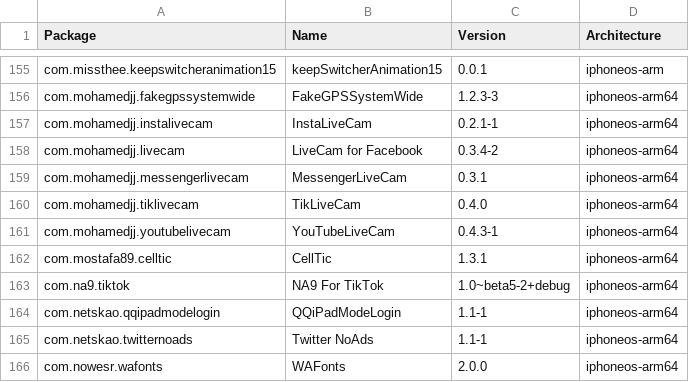
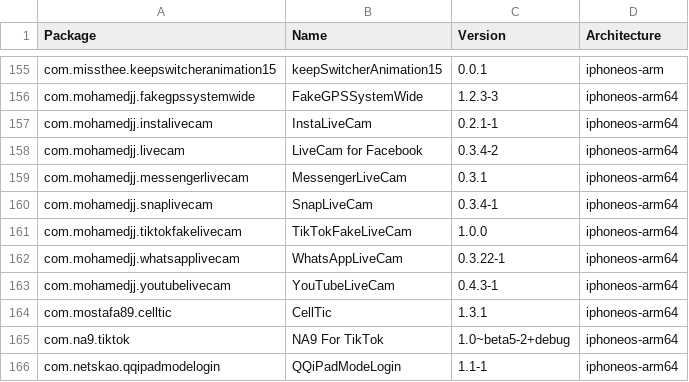
Before and after one commit to pastnm/crc_bark, a CSV file: Library/Caches/com.nan.crc/2ad3411ba82d9bb5c5b4ae2bf411ef26e80f88ac9c54b8287ca7349fa9c608f2.csv, drawn as a sheet; only a part is shown, gaps mark what is left out; the shorter side is filled out with more unchanged rows.

```diff
--- a/Library/Caches/com.nan.crc/2ad3411ba82d9bb5c5b4ae2bf411ef26e80f88ac9c54b8287ca7349fa9c608f2.csv
+++ b/Library/Caches/com.nan.crc/2ad3411ba82d9bb5c5b4ae2bf411ef26e80f88ac9c54b8287ca7349fa9c608f2.csv
@@ -159,3 +159,5 @@ com.mohamedjj.livecam,LiveCam for Facebook,0.3.4-2,iphoneos-arm64
 com.mohamedjj.messengerlivecam,MessengerLiveCam,0.3.1,iphoneos-arm64
-com.mohamedjj.tiklivecam,TikLiveCam,0.4.0,iphoneos-arm64
+com.mohamedjj.snaplivecam,SnapLiveCam,0.3.4-1,iphoneos-arm64
+com.mohamedjj.tiktokfakelivecam,TikTokFakeLiveCam,1.0.0,iphoneos-arm64
+com.mohamedjj.whatsapplivecam,WhatsAppLiveCam,0.3.22-1,iphoneos-arm64
 com.mohamedjj.youtubelivecam,YouTubeLiveCam,0.4.3-1,iphoneos-arm64
```
